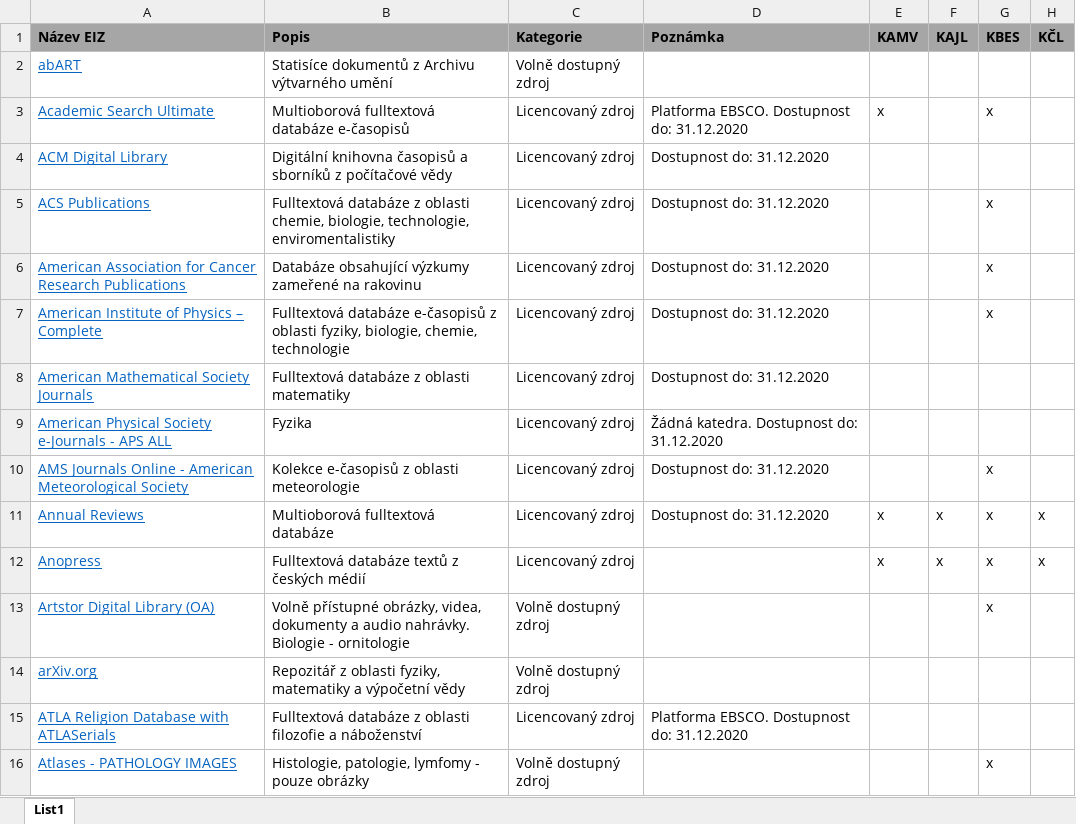
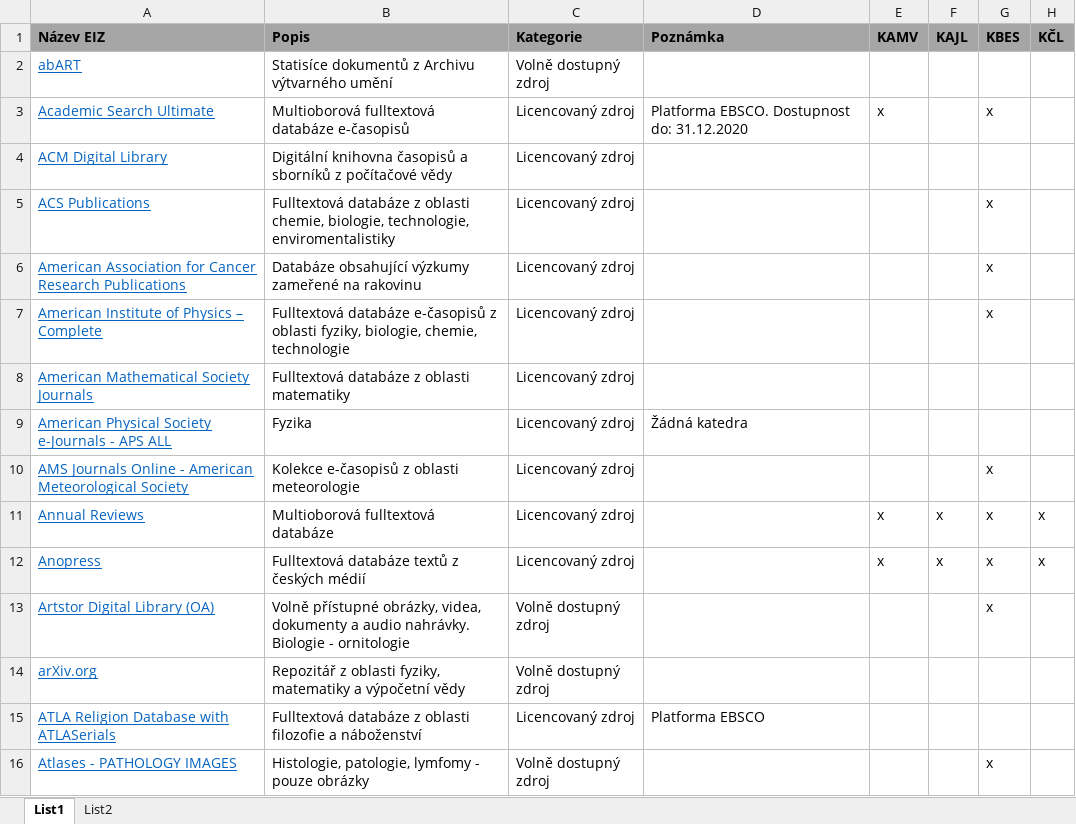
Before and after one commit to Knihovna-PedF-UK/eiz-katedry, an Excel workbook: data/pez-katedry_I.xlsx, sheet List1, drawn as a sheet; only a part is shown; values as stored, in another font and other column widths than the file's, no borders; the diff covers the shown part only; the diff names each change by its address in the sheet, - before the commit and + after, or states it on an @@ line.

```diff
--- a/data/pez-katedry_I.xlsx (sheet List1)
+++ b/data/pez-katedry_I.xlsx (sheet List1)
+sheet tab: List2
-D4:D8 (Poznámka): Dostupnost do: 31.12.2020
+D4:D8 (Poznámka): (empty)
-D9 (Poznámka): Žádná katedra. Dostupnost do: 31.12.2020
+D9 (Poznámka): Žádná katedra
-D10:D11 (Poznámka): Dostupnost do: 31.12.2020
+D10:D11 (Poznámka): (empty)
-D15 (Poznámka): Platforma EBSCO. Dostupnost do: 31.12.2020
+D15 (Poznámka): Platforma EBSCO
```
Also changed, not shown: 38 edited cells elsewhere in this sheet.
